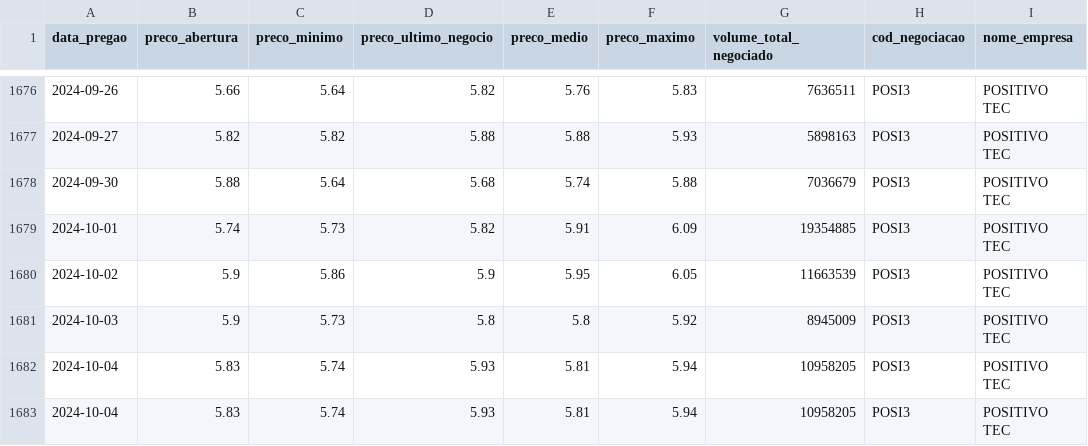
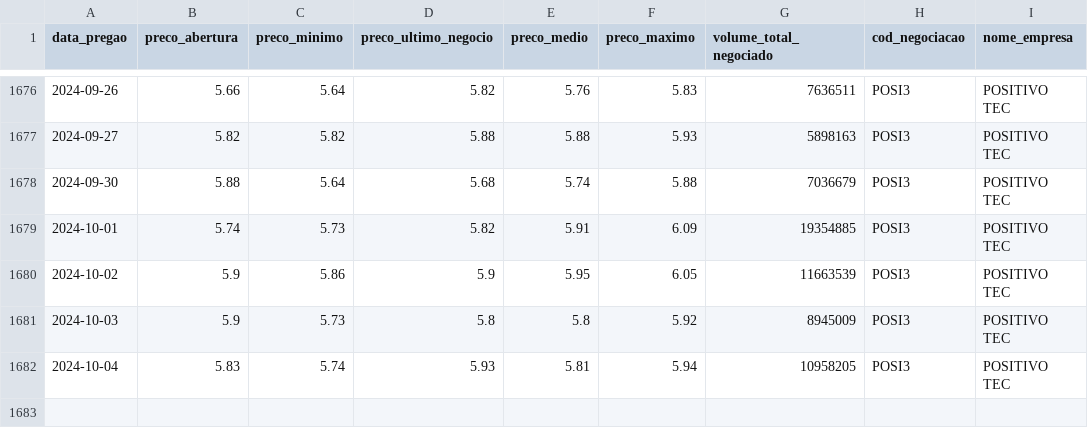
Before and after one commit to Cayros7k/pregao_forecasting, a CSV file: dataset/dados_pregao_posi3.csv, drawn as a sheet; only a part is shown, gaps mark what is left out; the diff names each change by its address in the sheet, - before the commit and + after, or states it on an @@ line.

```diff
--- a/dataset/dados_pregao_posi3.csv
+++ b/dataset/dados_pregao_posi3.csv
-row 1683: 2024-10-04 | 5.83 | 5.74 | 5.93 | 5.81 | 5.94 | 10958205 | POSI3 | POSITIVO TEC
```
Also changed, not shown: dataset/dados_pregao_dotz3.csv, dataset/dados_pregao_intb3.csv, 38 other files.
